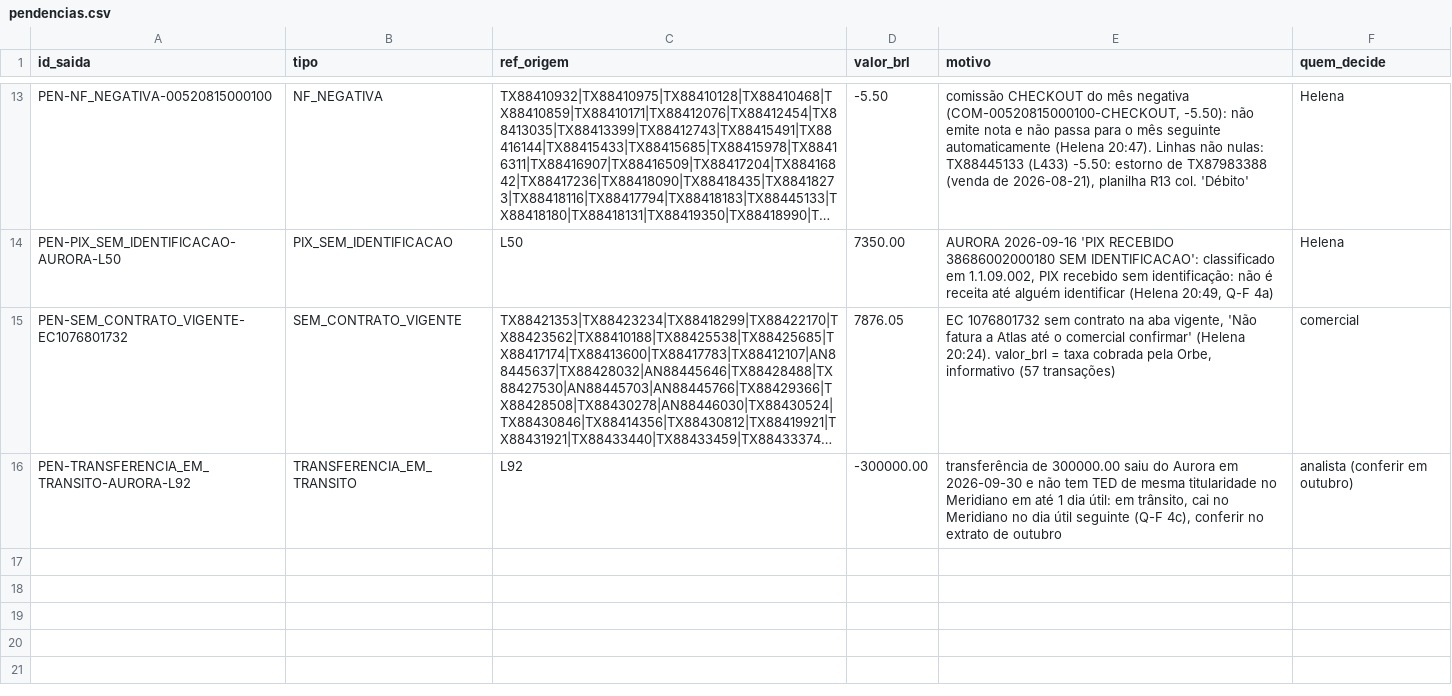
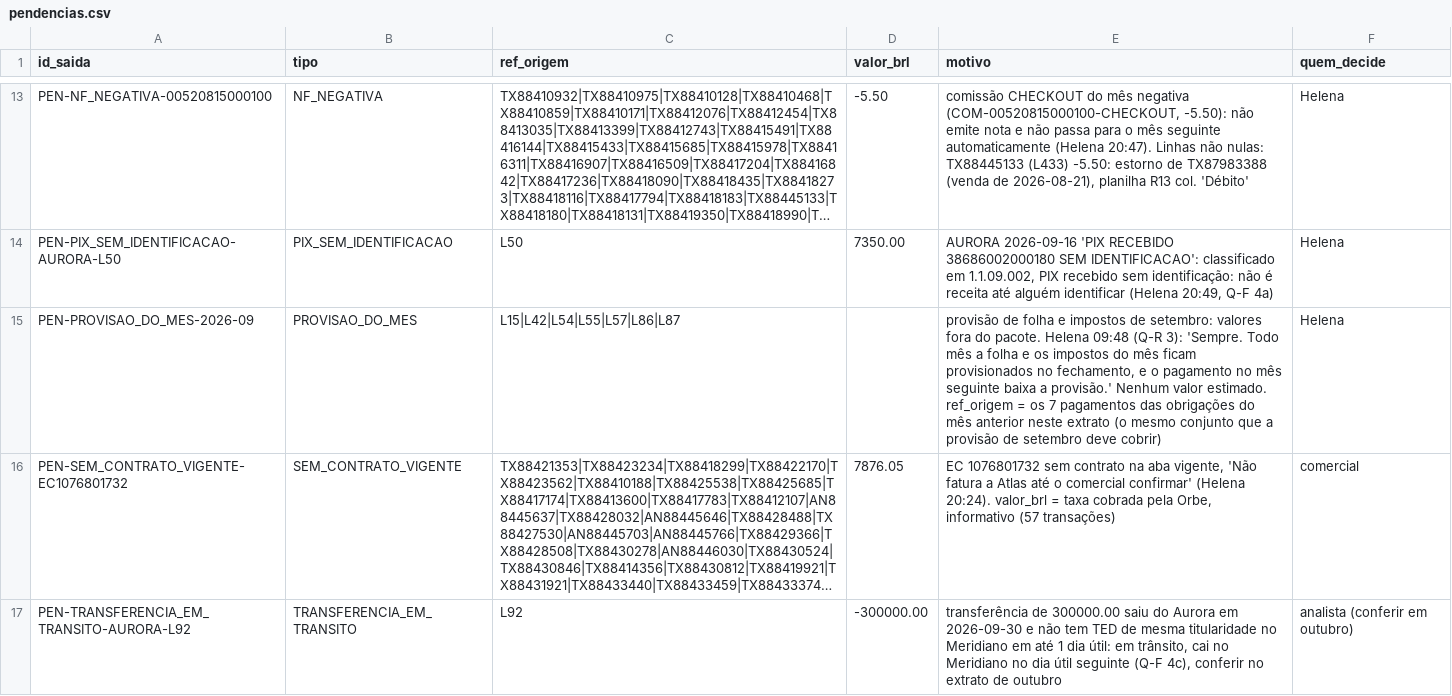
Before and after one commit to LandLandeiro/lucca-fechamento-mensal, a CSV file: saida/pendencias.csv, drawn as a sheet; only a part is shown, gaps mark what is left out; long unchanged cells end in …; the diff names each change by its address in the sheet, - before the commit and + after, or states it on an @@ line.

```diff
--- a/saida/pendencias.csv
+++ b/saida/pendencias.csv
+row 15: PEN-PROVISAO_DO_MES-2026-09 | PROVISAO_DO_MES | L15|L42|L54|L55|L57|L86|L87 |  | provisão de folha e impostos de setembro: valores fora do pacote. Helena 09:48 (Q-R 3): 'Sempre. Todo mês a folha e os impostos do mês ficam provisionados no fechamento, e o pagamento no mês seguinte baixa a provisão.' Nenhum valor estimado. ref_origem = os 7 pagamentos das obrigações do mês anterior neste extrato (o mesmo conjunto que a provisão de setembro deve cobrir) | Helena
```
Also changed, not shown: 6 other files.
